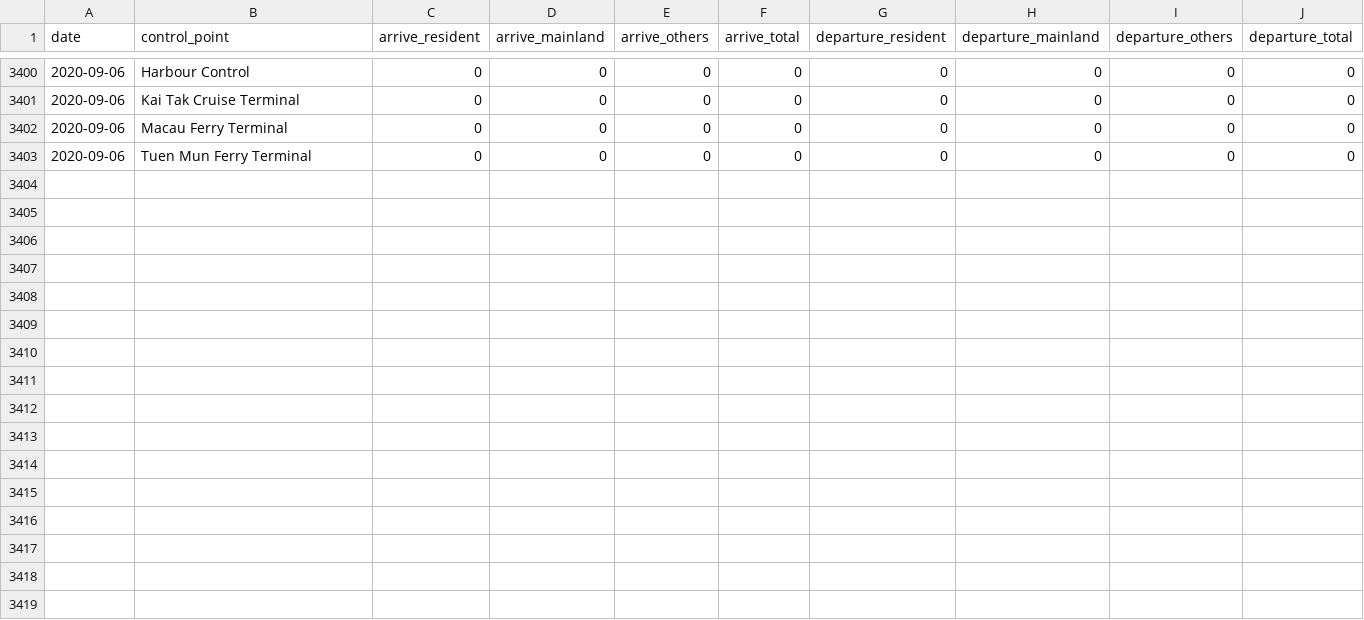
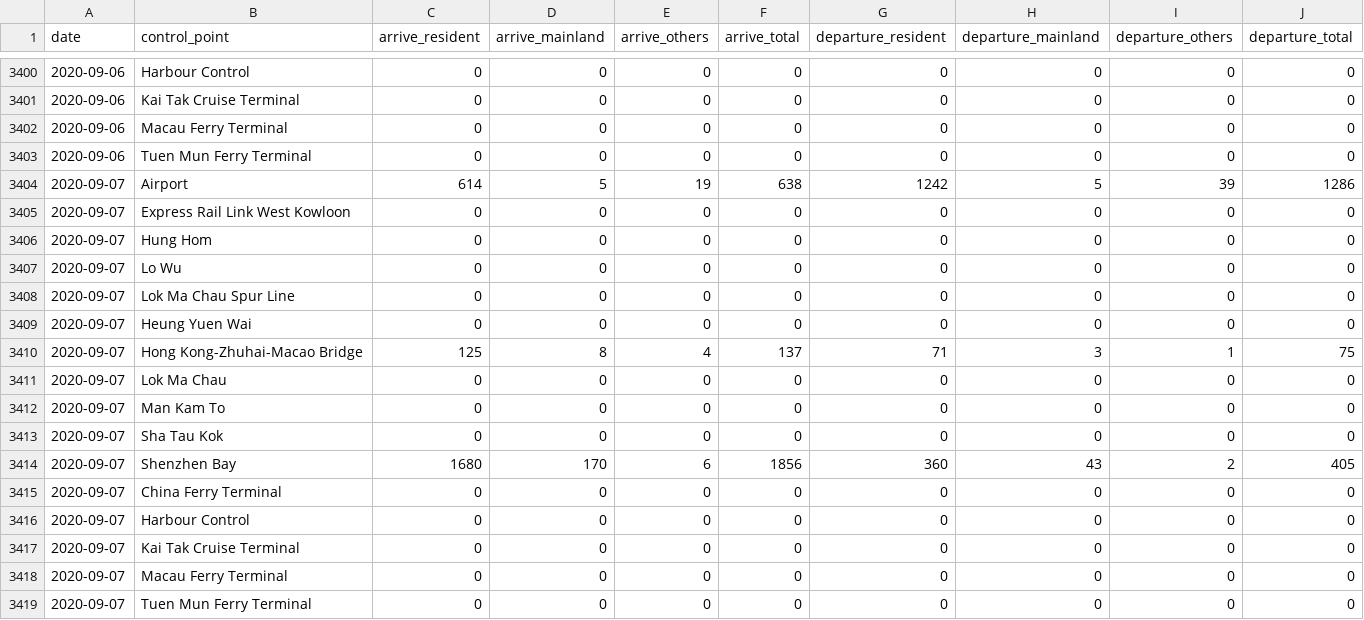
Before and after one commit to HKer-IO/hk-passenger-io-data, a CSV file: data/hk_passenger_io_2020.csv, drawn as a sheet; only a part is shown, gaps mark what is left out; the diff names each change by its address in the sheet, - before the commit and + after, or states it on an @@ line.

```diff
--- a/data/hk_passenger_io_2020.csv
+++ b/data/hk_passenger_io_2020.csv
+row 3404: 2020-09-07 | Airport | 614 | 5 | 19 | 638 | 1242 | 5 | 39 | 1286
+row 3405: 2020-09-07 | Express Rail Link West Kowloon | 0 | 0 | 0 | 0 | 0 | 0 | 0 | 0
+row 3406: 2020-09-07 | Hung Hom | 0 | 0 | 0 | 0 | 0 | 0 | 0 | 0
+row 3407: 2020-09-07 | Lo Wu | 0 | 0 | 0 | 0 | 0 | 0 | 0 | 0
+row 3408: 2020-09-07 | Lok Ma Chau Spur Line | 0 | 0 | 0 | 0 | 0 | 0 | 0 | 0
+row 3409: 2020-09-07 | Heung Yuen Wai | 0 | 0 | 0 | 0 | 0 | 0 | 0 | 0
+row 3410: 2020-09-07 | Hong Kong-Zhuhai-Macao Bridge | 125 | 8 | 4 | 137 | 71 | 3 | 1 | 75
+row 3411: 2020-09-07 | Lok Ma Chau | 0 | 0 | 0 | 0 | 0 | 0 | 0 | 0
+row 3412: 2020-09-07 | Man Kam To | 0 | 0 | 0 | 0 | 0 | 0 | 0 | 0
+row 3413: 2020-09-07 | Sha Tau Kok | 0 | 0 | 0 | 0 | 0 | 0 | 0 | 0
+row 3414: 2020-09-07 | Shenzhen Bay | 1680 | 170 | 6 | 1856 | 360 | 43 | 2 | 405
+row 3415: 2020-09-07 | China Ferry Terminal | 0 | 0 | 0 | 0 | 0 | 0 | 0 | 0
+row 3416: 2020-09-07 | Harbour Control | 0 | 0 | 0 | 0 | 0 | 0 | 0 | 0
+row 3417: 2020-09-07 | Kai Tak Cruise Terminal | 0 | 0 | 0 | 0 | 0 | 0 | 0 | 0
+row 3418: 2020-09-07 | Macau Ferry Terminal | 0 | 0 | 0 | 0 | 0 | 0 | 0 | 0
+row 3419: 2020-09-07 | Tuen Mun Ferry Terminal | 0 | 0 | 0 | 0 | 0 | 0 | 0 | 0
```
